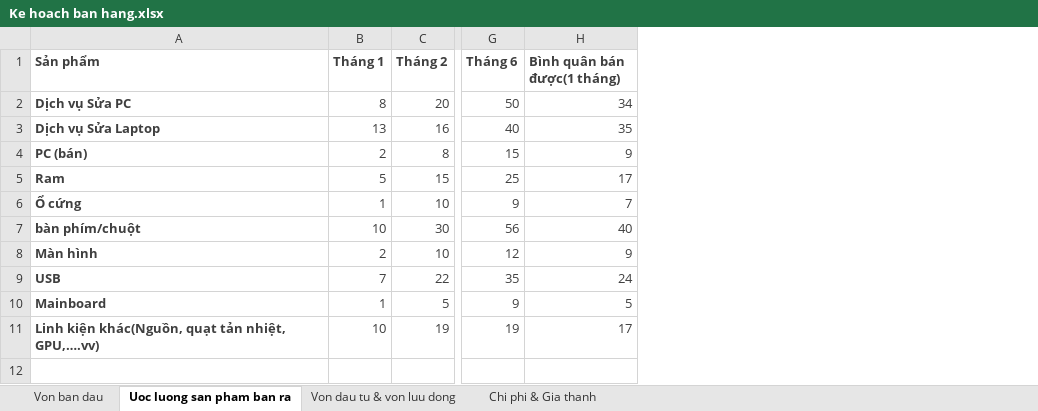
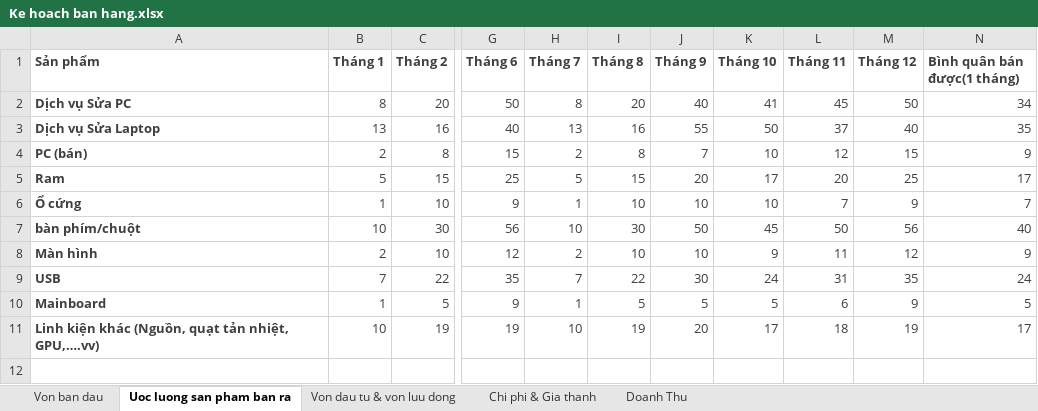
Before and after one commit to phantomkk/syb, an Excel workbook: Ke hoach ban hang.xlsx, sheet Uoc luong san pham ban ra, drawn as a sheet; only a part is shown, gaps mark what is left out; values as stored, in another font and other column widths than the file's, no borders; the diff names each change by its address in the sheet, - before the commit and + after, or states it on an @@ line.

```diff
--- a/Ke hoach ban hang.xlsx (sheet Uoc luong san pham ban ra)
+++ b/Ke hoach ban hang.xlsx (sheet Uoc luong san pham ban ra)
+sheet tab: Doanh Thu
+column H (Tháng 7), rows 2-11: 8 | 13 | 2 | 5 | 1 | 10 | 2 | 7 | 1 | 10
+column I (Tháng 8), rows 2-11: 20 | 16 | 8 | 15 | 10 | 30 | 10 | 22 | 5 | 19
+column J (Tháng 9), rows 2-11: 40 | 55 | 7 | 20 | 10 | 50 | 10 | 30 | 5 | 20
+column K (Tháng 10), rows 2-11: 41 | 50 | 10 | 17 | 10 | 45 | 9 | 24 | 5 | 17
+column L (Tháng 11), rows 2-11: 45 | 37 | 12 | 20 | 7 | 50 | 11 | 31 | 6 | 18
+column M (Tháng 12), rows 2-11: 50 | 40 | 15 | 25 | 9 | 56 | 12 | 35 | 9 | 19
-A11 (Sản phẩm): Linh kiện khác(Nguồn, quạt tản…
+A11 (Sản phẩm): Linh kiện khác (Nguồn, quạt tản…
```
Also changed, not shown: sheet Chi phi & Gia thanh, formulas that keep their value.
